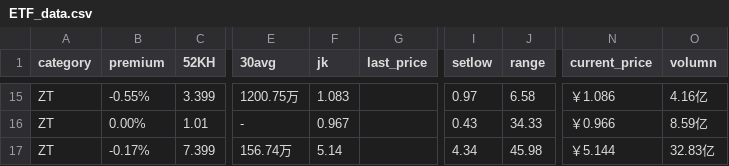
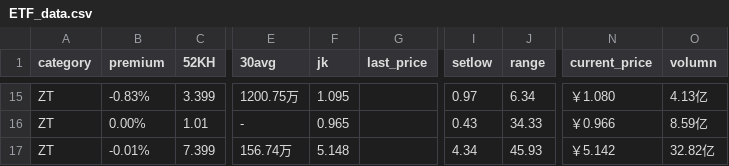
Before and after one commit to hechao/store2, a CSV file: data/ETF_data.csv, drawn as a sheet; only a part is shown, gaps mark what is left out; the diff covers the shown part only; the diff names each change by its address in the sheet, - before the commit and + after, or states it on an @@ line.

```diff
--- a/data/ETF_data.csv
+++ b/data/ETF_data.csv
-B15 (premium): -0.55%
+B15 (premium): -0.83%
-F15 (jk): 1.083
+F15 (jk): 1.095
-J15 (range): 6.58
+J15 (range): 6.34
-N15 (current_price): ￥1.086
+N15 (current_price): ￥1.080
-O15 (volumn): 4.16亿
+O15 (volumn): 4.13亿
-F16 (jk): 0.967
+F16 (jk): 0.965
-B17 (premium): -0.17%
+B17 (premium): -0.01%
-F17 (jk): 5.14
+F17 (jk): 5.148
-J17 (range): 45.98
+J17 (range): 45.93
-N17 (current_price): ￥5.144
+N17 (current_price): ￥5.142
-O17 (volumn): 32.83亿
+O17 (volumn): 32.82亿
```
Also changed, not shown: 57 edited cells elsewhere in this file, data/ETF.csv, data/rest_data.csv, 27 other files.
